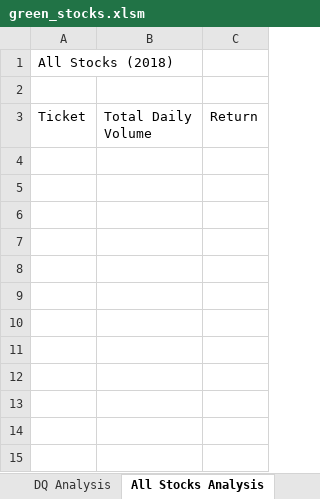
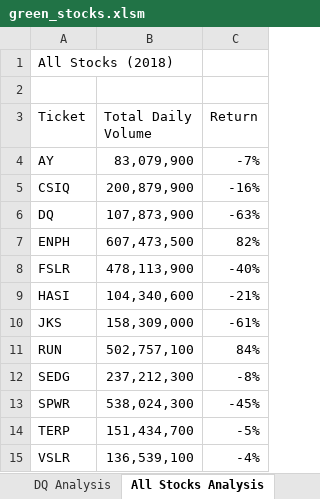
Before and after one commit to VChandler/stock-analysis, an Excel workbook: green_stocks.xlsm, sheet All Stocks Analysis, drawn as a sheet; values as stored, in another font and other column widths than the file's, no borders; the diff names each change by its address in the sheet, - before the commit and + after, or states it on an @@ line.

Commit message:
macro for all tickers

```diff
--- a/green_stocks.xlsm (sheet All Stocks Analysis)
+++ b/green_stocks.xlsm (sheet All Stocks Analysis)
+row 4: AY | 83,079,900 | -7%
+row 5: CSIQ | 200,879,900 | -16%
+row 6: DQ | 107,873,900 | -63%
+row 7: ENPH | 607,473,500 | 82%
+row 8: FSLR | 478,113,900 | -40%
+row 9: HASI | 104,340,600 | -21%
+row 10: JKS | 158,309,000 | -61%
+row 11: RUN | 502,757,100 | 84%
+row 12: SEDG | 237,212,300 | -8%
+row 13: SPWR | 538,024,300 | -45%
+row 14: TERP | 151,434,700 | -5%
+row 15: VSLR | 136,539,100 | -4%
```
